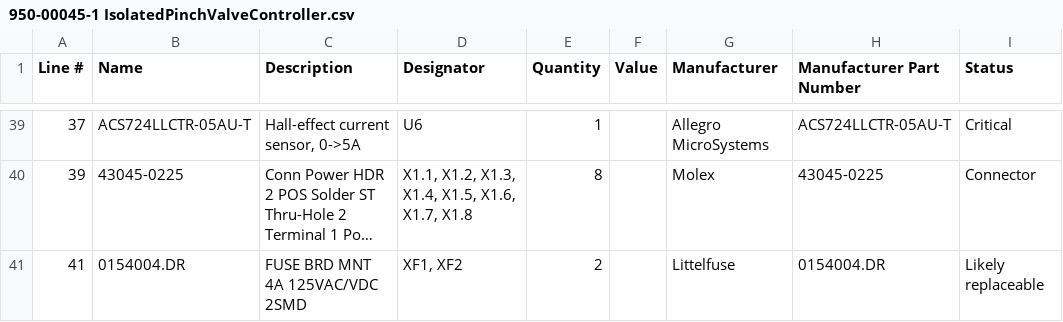
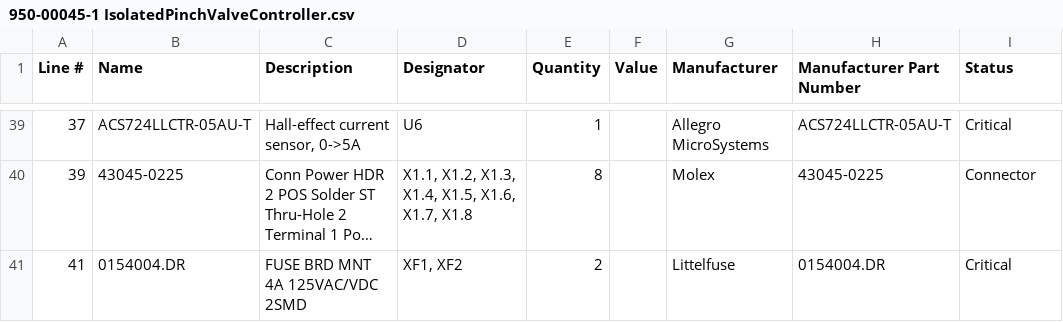
Before and after one commit to mytosbio/ee_mrp, a CSV file: boms/950-00045-1 IsolatedPinchValveController.csv, drawn as a sheet; only a part is shown, gaps mark what is left out; long unchanged cells end in …; the diff names each change by its address in the sheet, - before the commit and + after, or states it on an @@ line.

```diff
--- a/boms/950-00045-1 IsolatedPinchValveController.csv
+++ b/boms/950-00045-1 IsolatedPinchValveController.csv
-I41 (Status): Likely replaceable
+I41 (Status): Critical
```
Also changed, not shown: boms/950-00015-3 StepperController.csv, boms/950-00043-1 IsolatedOmniController.csv, 8 other files.
